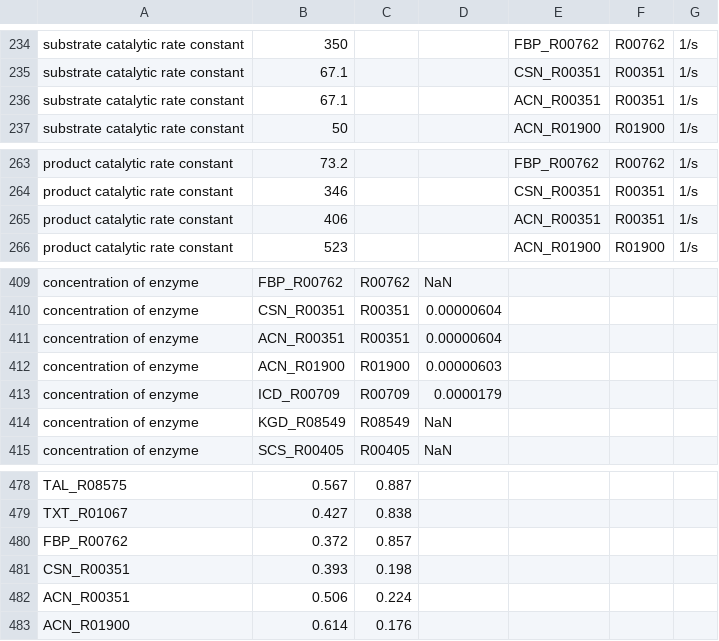
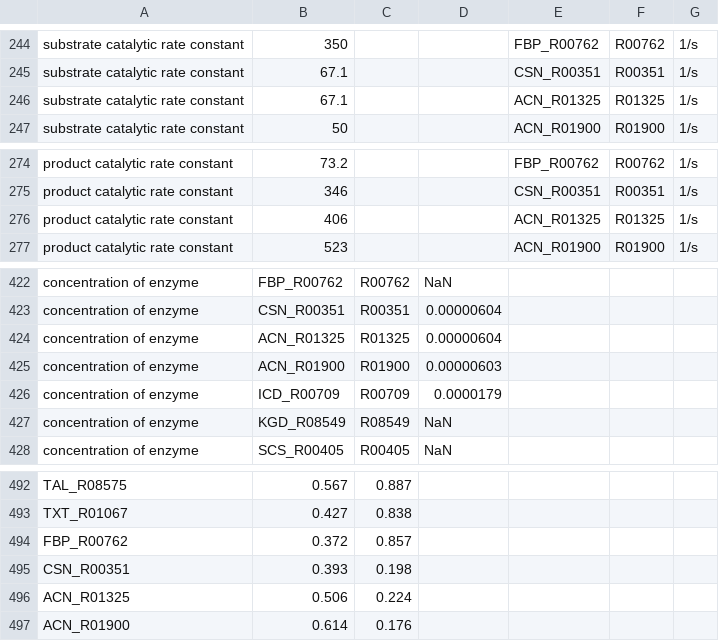
Before and after one commit to eladnoor/enzyme-cost, a TSV file: data/ecm_ecoli_aerobic_channeling.tsv (was data/ecm_ecoli_aerobic.tsv), drawn as a sheet; only a part is shown, gaps mark what is left out; the diff covers the shown part only.

```diff
--- a/data/ecm_ecoli_aerobic.tsv
+++ b/data/ecm_ecoli_aerobic_channeling.tsv
@@ -235,3 +245,3 @@ substrate catalytic rate constant	350			FBP_R00762	R00762	1/s
 substrate catalytic rate constant	67.1			CSN_R00351	R00351	1/s
-substrate catalytic rate constant	67.1			ACN_R00351	R00351	1/s
+substrate catalytic rate constant	67.1			ACN_R01325	R01325	1/s
 substrate catalytic rate constant	50			ACN_R01900	R01900	1/s
@@ -264,3 +275,3 @@ product catalytic rate constant	73.2			FBP_R00762	R00762	1/s
 product catalytic rate constant	346			CSN_R00351	R00351	1/s
-product catalytic rate constant	406			ACN_R00351	R00351	1/s
+product catalytic rate constant	406			ACN_R01325	R01325	1/s
 product catalytic rate constant	523			ACN_R01900	R01900	1/s
@@ -410,3 +423,3 @@ concentration of enzyme	FBP_R00762	R00762	NaN
 concentration of enzyme	CSN_R00351	R00351	0.00000604			
-concentration of enzyme	ACN_R00351	R00351	0.00000604			
+concentration of enzyme	ACN_R01325	R01325	0.00000604			
 concentration of enzyme	ACN_R01900	R01900	0.00000603			
@@ -481,3 +495,3 @@ FBP_R00762	0.372	0.857
 CSN_R00351	0.393	0.198				
-ACN_R00351	0.506	0.224				
+ACN_R01325	0.506	0.224				
 ACN_R01900	0.614	0.176				
```
Also changed, not shown: 14 added rows and 71 edited cells elsewhere in this file, 7 other files.
